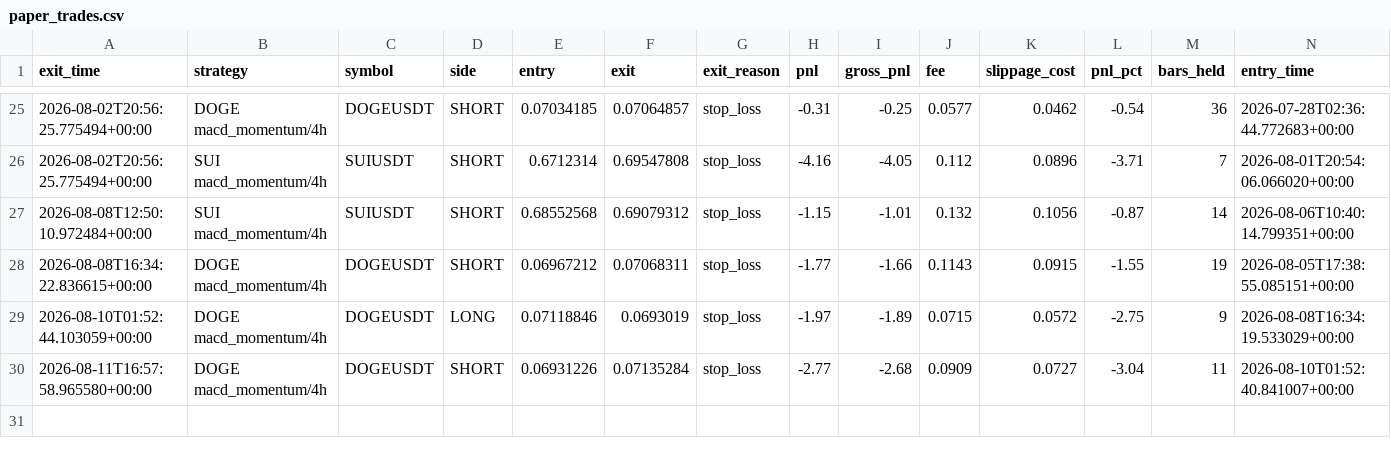
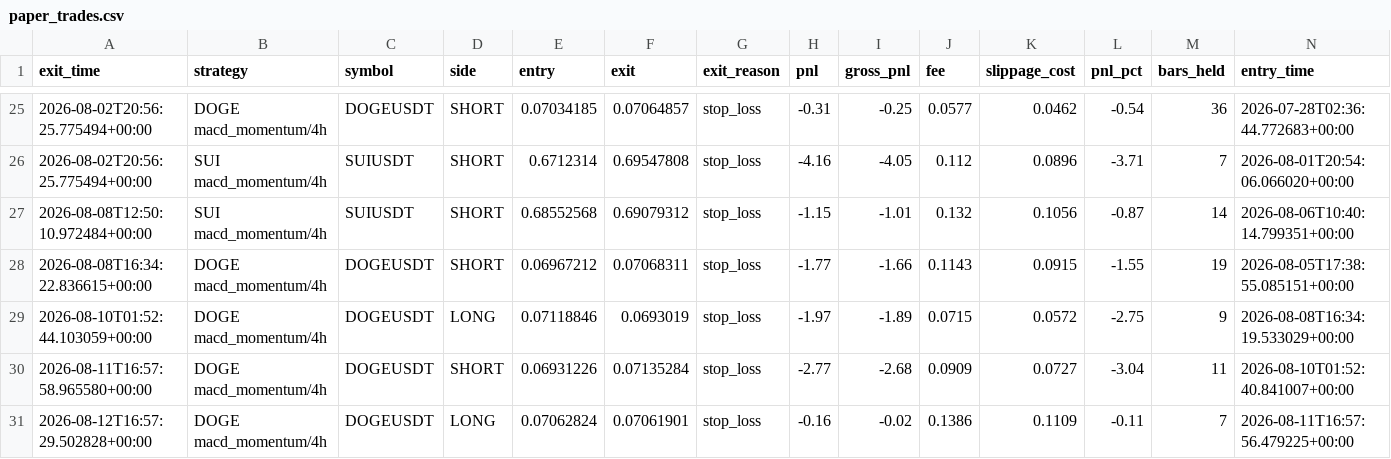
Before and after one commit to movingredstone/crypto-signals, a CSV file: paper_trades.csv, drawn as a sheet; only a part is shown, gaps mark what is left out; rows hold the shown columns only; the diff names each change by its address in the sheet, - before the commit and + after, or states it on an @@ line.

Commit message:
paper: update [2026-08-12 16:57]

```diff
--- a/paper_trades.csv
+++ b/paper_trades.csv
+row 31: 2026-08-12T16:57:29.502828+00:00 | DOGE macd_momentum/4h | DOGEUSDT | LONG | 0.07062824 | 0.07061901 | stop_loss | -0.16 | -0.02 | 0.1386 | 0.1109 | -0.11 | 7 | 2026-08-11T16:57:56.479225+00:00
```
Also changed, not shown: 1 other file.
